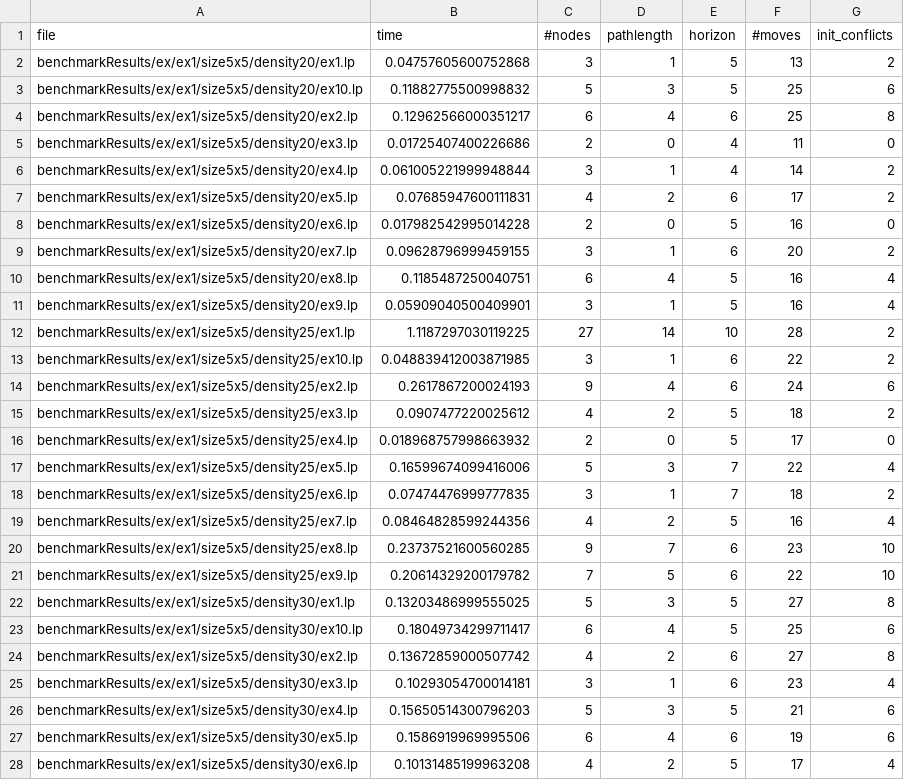
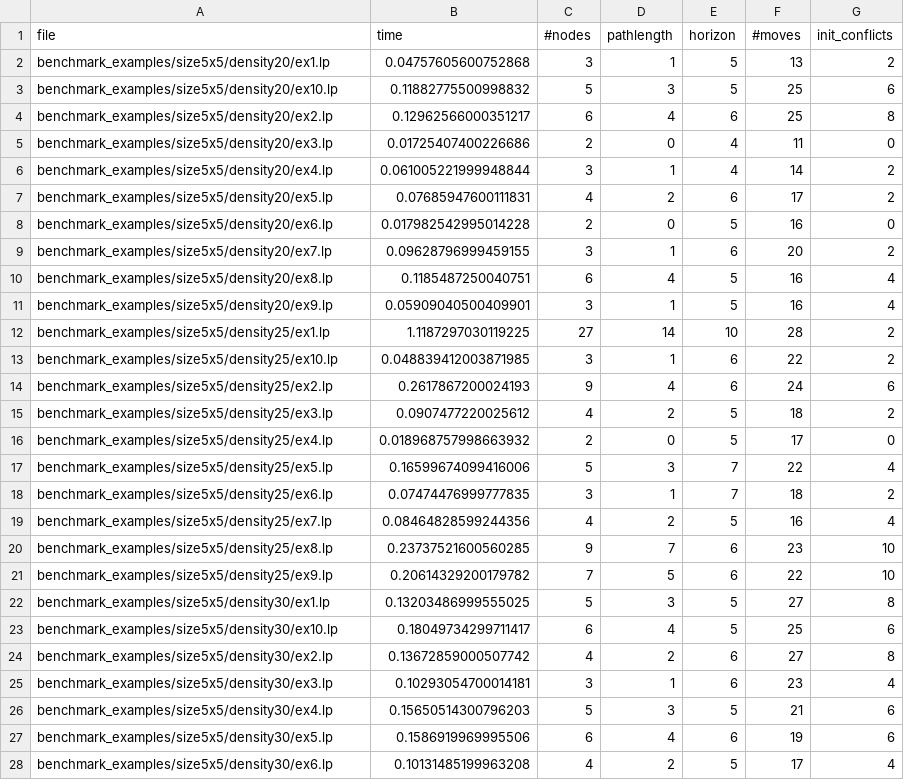
Before and after one commit to Philomena892/AndreevMoek, a CSV file: CBS/benchmarkResults/greedy1.csv, drawn as a sheet; only a part is shown; the diff covers the shown part only.

Commit message:
Update greedy1.csv

```diff
--- a/CBS/benchmarkResults/greedy1.csv
+++ b/CBS/benchmarkResults/greedy1.csv
@@ -1,28 +1,28 @@
 file,time,#nodes,pathlength,horizon,#moves,init_conflicts
-benchmarkResults/ex/ex1/size5x5/density20/ex1.lp,0.04757605600752868,3,1,5,13,2
-benchmarkResults/ex/ex1/size5x5/density20/ex10.lp,0.11882775500998832,5,3,5,25,6
-benchmarkResults/ex/ex1/size5x5/density20/ex2.lp,0.12962566000351217,6,4,6,25,8
-benchmarkResults/ex/ex1/size5x5/density20/ex3.lp,0.01725407400226686,2,0,4,11,0
-benchmarkResults/ex/ex1/size5x5/density20/ex4.lp,0.061005221999948844,3,1,4,14,2
-benchmarkResults/ex/ex1/size5x5/density20/ex5.lp,0.07685947600111831,4,2,6,17,2
-benchmarkResults/ex/ex1/size5x5/density20/ex6.lp,0.017982542995014228,2,0,5,16,0
-benchmarkResults/ex/ex1/size5x5/density20/ex7.lp,0.09628796999459155,3,1,6,20,2
-benchmarkResults/ex/ex1/size5x5/density20/ex8.lp,0.1185487250040751,6,4,5,16,4
-benchmarkResults/ex/ex1/size5x5/density20/ex9.lp,0.05909040500409901,3,1,5,16,4
-benchmarkResults/ex/ex1/size5x5/density25/ex1.lp,1.1187297030119225,27,14,10,28,2
-benchmarkResults/ex/ex1/size5x5/density25/ex10.lp,0.048839412003871985,3,1,6,22,2
-benchmarkResults/ex/ex1/size5x5/density25/ex2.lp,0.2617867200024193,9,4,6,24,6
-benchmarkResults/ex/ex1/size5x5/density25/ex3.lp,0.0907477220025612,4,2,5,18,2
-benchmarkResults/ex/ex1/size5x5/density25/ex4.lp,0.018968757998663932,2,0,5,17,0
-benchmarkResults/ex/ex1/size5x5/density25/ex5.lp,0.16599674099416006,5,3,7,22,4
-benchmarkResults/ex/ex1/size5x5/density25/ex6.lp,0.07474476999777835,3,1,7,18,2
-benchmarkResults/ex/ex1/size5x5/density25/ex7.lp,0.08464828599244356,4,2,5,16,4
-benchmarkResults/ex/ex1/size5x5/density25/ex8.lp,0.23737521600560285,9,7,6,23,10
-benchmarkResults/ex/ex1/size5x5/density25/ex9.lp,0.20614329200179782,7,5,6,22,10
-benchmarkResults/ex/ex1/size5x5/density30/ex1.lp,0.13203486999555025,5,3,5,27,8
-benchmarkResults/ex/ex1/size5x5/density30/ex10.lp,0.18049734299711417,6,4,5,25,6
-benchmarkResults/ex/ex1/size5x5/density30/ex2.lp,0.13672859000507742,4,2,6,27,8
-benchmarkResults/ex/ex1/size5x5/density30/ex3.lp,0.10293054700014181,3,1,6,23,4
-benchmarkResults/ex/ex1/size5x5/density30/ex4.lp,0.15650514300796203,5,3,5,21,6
-benchmarkResults/ex/ex1/size5x5/density30/ex5.lp,0.1586919969995506,6,4,6,19,6
-benchmarkResults/ex/ex1/size5x5/density30/ex6.lp,0.10131485199963208,4,2,5,17,4
+benchmark_examples/size5x5/density20/ex1.lp,0.04757605600752868,3,1,5,13,2
+benchmark_examples/size5x5/density20/ex10.lp,0.11882775500998832,5,3,5,25,6
+benchmark_examples/size5x5/density20/ex2.lp,0.12962566000351217,6,4,6,25,8
+benchmark_examples/size5x5/density20/ex3.lp,0.01725407400226686,2,0,4,11,0
+benchmark_examples/size5x5/density20/ex4.lp,0.061005221999948844,3,1,4,14,2
+benchmark_examples/size5x5/density20/ex5.lp,0.07685947600111831,4,2,6,17,2
+benchmark_examples/size5x5/density20/ex6.lp,0.017982542995014228,2,0,5,16,0
+benchmark_examples/size5x5/density20/ex7.lp,0.09628796999459155,3,1,6,20,2
+benchmark_examples/size5x5/density20/ex8.lp,0.1185487250040751,6,4,5,16,4
+benchmark_examples/size5x5/density20/ex9.lp,0.05909040500409901,3,1,5,16,4
+benchmark_examples/size5x5/density25/ex1.lp,1.1187297030119225,27,14,10,28,2
+benchmark_examples/size5x5/density25/ex10.lp,0.048839412003871985,3,1,6,22,2
+benchmark_examples/size5x5/density25/ex2.lp,0.2617867200024193,9,4,6,24,6
+benchmark_examples/size5x5/density25/ex3.lp,0.0907477220025612,4,2,5,18,2
+benchmark_examples/size5x5/density25/ex4.lp,0.018968757998663932,2,0,5,17,0
+benchmark_examples/size5x5/density25/ex5.lp,0.16599674099416006,5,3,7,22,4
+benchmark_examples/size5x5/density25/ex6.lp,0.07474476999777835,3,1,7,18,2
+benchmark_examples/size5x5/density25/ex7.lp,0.08464828599244356,4,2,5,16,4
+benchmark_examples/size5x5/density25/ex8.lp,0.23737521600560285,9,7,6,23,10
+benchmark_examples/size5x5/density25/ex9.lp,0.20614329200179782,7,5,6,22,10
+benchmark_examples/size5x5/density30/ex1.lp,0.13203486999555025,5,3,5,27,8
+benchmark_examples/size5x5/density30/ex10.lp,0.18049734299711417,6,4,5,25,6
+benchmark_examples/size5x5/density30/ex2.lp,0.13672859000507742,4,2,6,27,8
+benchmark_examples/size5x5/density30/ex3.lp,0.10293054700014181,3,1,6,23,4
+benchmark_examples/size5x5/density30/ex4.lp,0.15650514300796203,5,3,5,21,6
+benchmark_examples/size5x5/density30/ex5.lp,0.1586919969995506,6,4,6,19,6
+benchmark_examples/size5x5/density30/ex6.lp,0.10131485199963208,4,2,5,17,4
```
Also changed, not shown: 173 edited cells elsewhere in this file.
